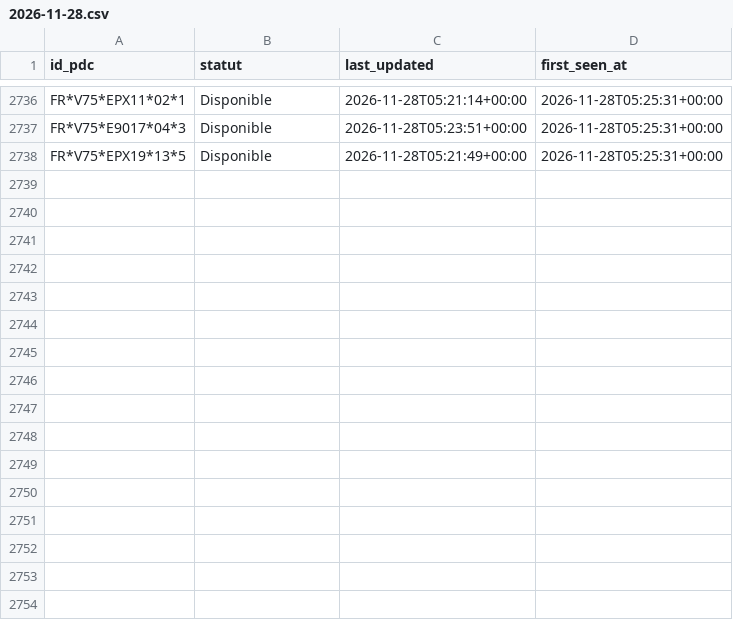
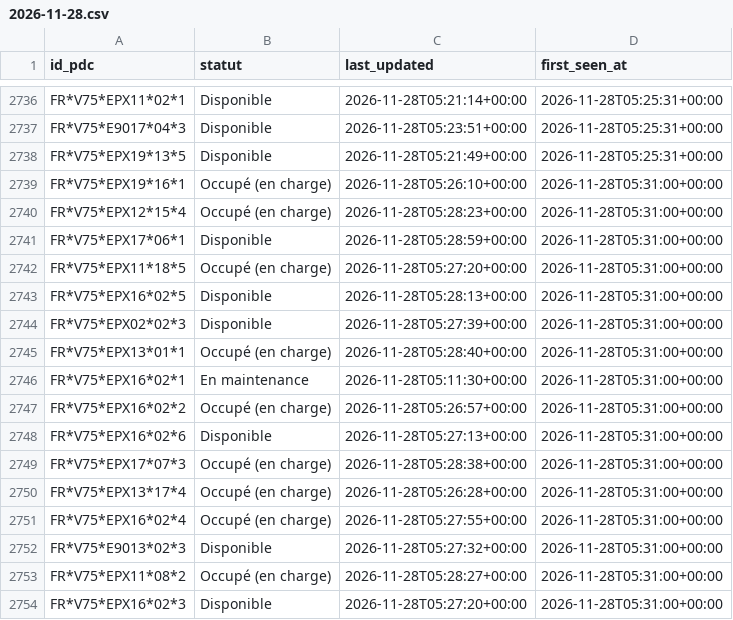
Before and after one commit to RimeAabil/belib-forecast, a CSV file: events/2026-11-28.csv, drawn as a sheet; only a part is shown, gaps mark what is left out; the diff names each change by its address in the sheet, - before the commit and + after, or states it on an @@ line.

```diff
--- a/events/2026-11-28.csv
+++ b/events/2026-11-28.csv
+row 2739: FR*V75*EPX19*16*1 | Occupé (en charge) | 2026-11-28T05:26:10+00:00 | 2026-11-28T05:31:00+00:00
+row 2740: FR*V75*EPX12*15*4 | Occupé (en charge) | 2026-11-28T05:28:23+00:00 | 2026-11-28T05:31:00+00:00
+row 2741: FR*V75*EPX17*06*1 | Disponible | 2026-11-28T05:28:59+00:00 | 2026-11-28T05:31:00+00:00
+row 2742: FR*V75*EPX11*18*5 | Occupé (en charge) | 2026-11-28T05:27:20+00:00 | 2026-11-28T05:31:00+00:00
+row 2743: FR*V75*EPX16*02*5 | Disponible | 2026-11-28T05:28:13+00:00 | 2026-11-28T05:31:00+00:00
+row 2744: FR*V75*EPX02*02*3 | Disponible | 2026-11-28T05:27:39+00:00 | 2026-11-28T05:31:00+00:00
+row 2745: FR*V75*EPX13*01*1 | Occupé (en charge) | 2026-11-28T05:28:40+00:00 | 2026-11-28T05:31:00+00:00
+row 2746: FR*V75*EPX16*02*1 | En maintenance | 2026-11-28T05:11:30+00:00 | 2026-11-28T05:31:00+00:00
+row 2747: FR*V75*EPX16*02*2 | Occupé (en charge) | 2026-11-28T05:26:57+00:00 | 2026-11-28T05:31:00+00:00
+row 2748: FR*V75*EPX16*02*6 | Disponible | 2026-11-28T05:27:13+00:00 | 2026-11-28T05:31:00+00:00
+row 2749: FR*V75*EPX17*07*3 | Occupé (en charge) | 2026-11-28T05:28:38+00:00 | 2026-11-28T05:31:00+00:00
+row 2750: FR*V75*EPX13*17*4 | Occupé (en charge) | 2026-11-28T05:26:28+00:00 | 2026-11-28T05:31:00+00:00
+row 2751: FR*V75*EPX16*02*4 | Occupé (en charge) | 2026-11-28T05:27:55+00:00 | 2026-11-28T05:31:00+00:00
+row 2752: FR*V75*E9013*02*3 | Disponible | 2026-11-28T05:27:32+00:00 | 2026-11-28T05:31:00+00:00
+row 2753: FR*V75*EPX11*08*2 | Occupé (en charge) | 2026-11-28T05:28:27+00:00 | 2026-11-28T05:31:00+00:00
+row 2754: FR*V75*EPX16*02*3 | Disponible | 2026-11-28T05:27:20+00:00 | 2026-11-28T05:31:00+00:00
```
Also changed, not shown: points.csv, runs.csv, 1 other file.
